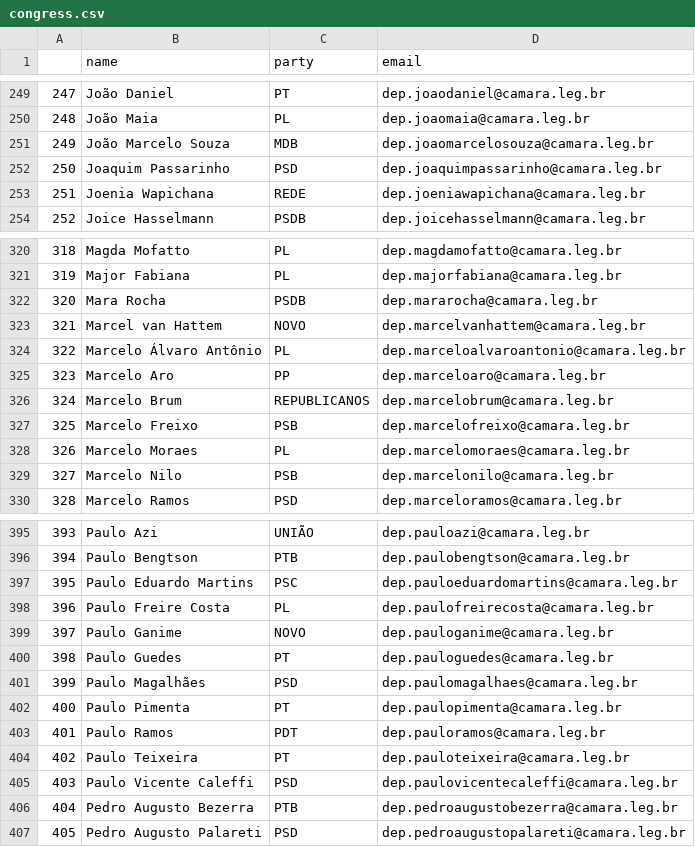
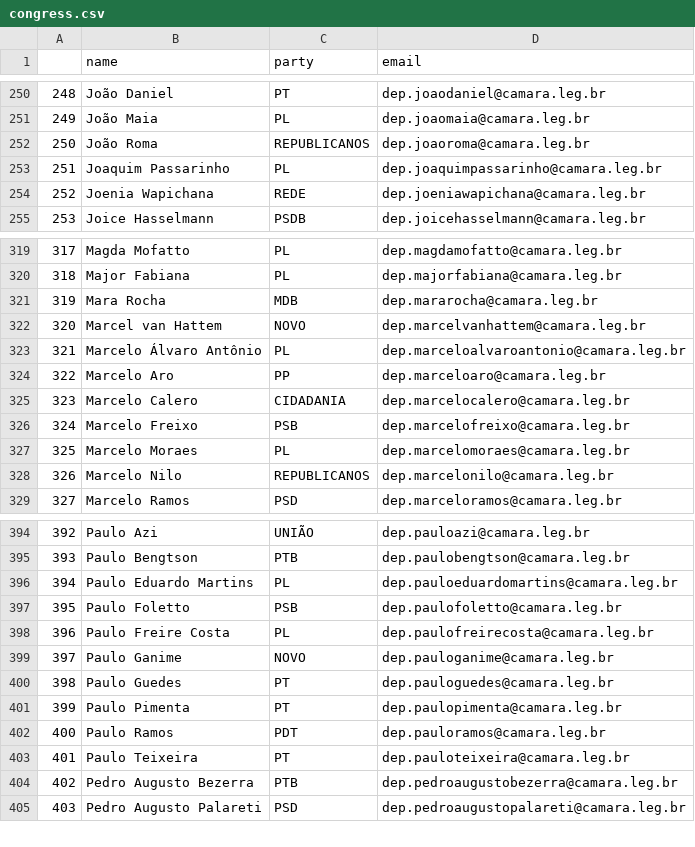
Before and after one commit to 7onn/politicians-contacts, a CSV file: congress.csv, drawn as a sheet; only a part is shown, gaps mark what is left out; removed rows and columns are numbered as before the commit, all else as after; the diff covers the shown part only; the diff names each change by its address in the sheet, - before the commit and + after, or states it on an @@ line.

```diff
--- a/congress.csv
+++ b/congress.csv
@@ column A renumbered between rows 60 and 498 @@
-row 251: 249 | João Marcelo Souza | MDB | dep.joaomarcelosouza@camara.leg.br
+row 252: 250 | João Roma | REPUBLICANOS | dep.joaoroma@camara.leg.br
-C253 (party): PSD
+C253 (party): PL
-C321 (party): PSDB
+C321 (party): MDB
-row 326: 324 | Marcelo Brum | REPUBLICANOS | dep.marcelobrum@camara.leg.br
+row 325: 323 | Marcelo Calero | CIDADANIA | dep.marcelocalero@camara.leg.br
-C328 (party): PSB
+C328 (party): REPUBLICANOS
-C396 (party): PSC
+C396 (party): PL
+row 397: 395 | Paulo Foletto | PSB | dep.paulofoletto@camara.leg.br
-row 401: 399 | Paulo Magalhães | PSD | dep.paulomagalhaes@camara.leg.br
-row 405: 403 | Paulo Vicente Caleffi | PSD | dep.paulovicentecaleffi@camara.leg.br
```
Also changed, not shown: 9 added rows, 9 removed rows and 30 edited cells elsewhere in this file, senate.csv.
